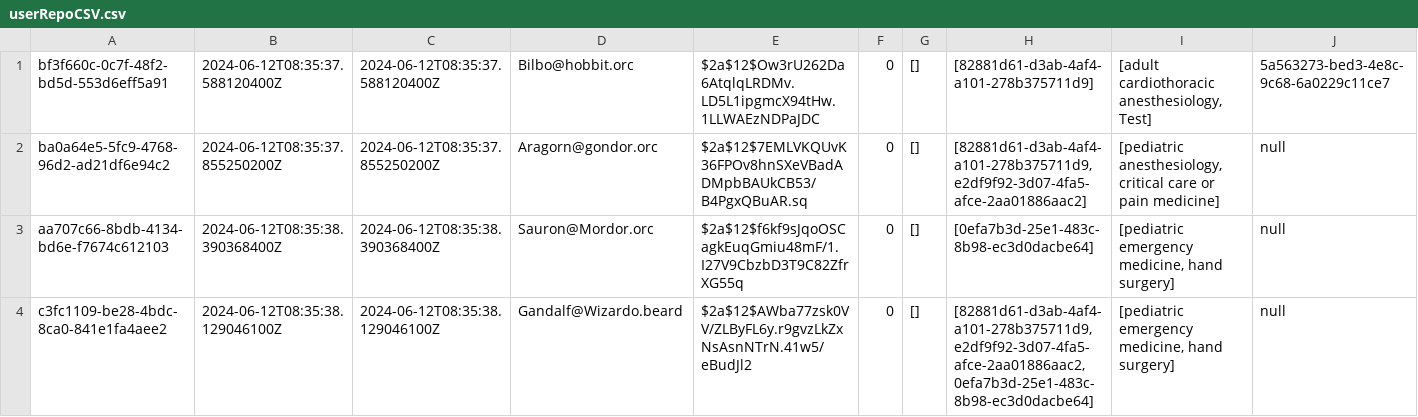
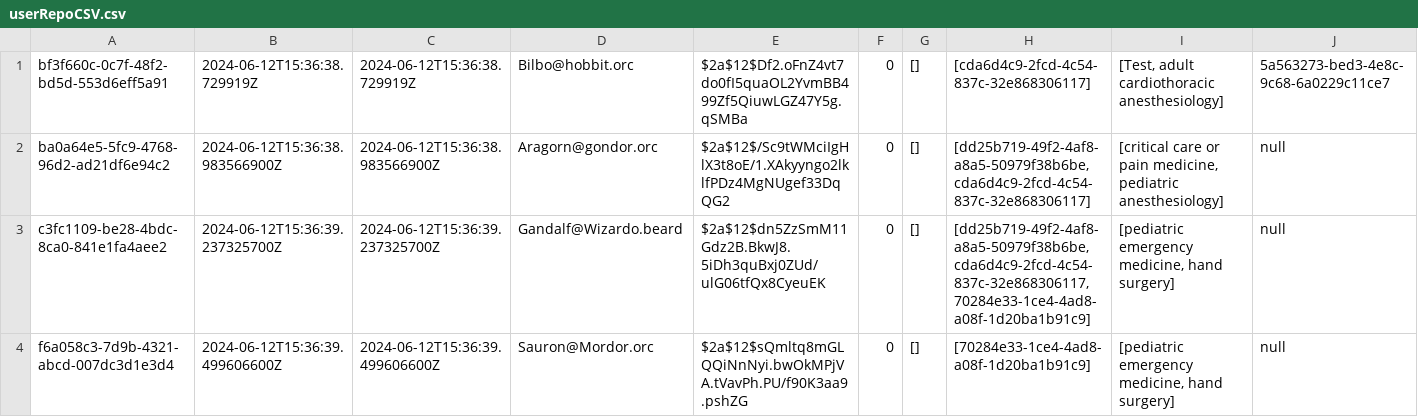
Before and after one commit to Fischdaling/FivePanels, a CSV file: src/main/java/org/theShire/persistence/userRepoCSV.csv, drawn as a sheet; only a part is shown; removed rows and columns are numbered as before the commit, all else as after; rows hold the shown columns only; the diff names each change by its address in the sheet, - before the commit and + after, or states it on an @@ line.

Commit message:
modern switch case MAIN

```diff
--- a/src/main/java/org/theShire/persistence/userRepoCSV.csv
+++ b/src/main/java/org/theShire/persistence/userRepoCSV.csv
-B1: 2024-06-12T08:35:37.588120400Z
+B1: 2024-06-12T15:36:38.729919Z
-C1: 2024-06-12T08:35:37.588120400Z
+C1: 2024-06-12T15:36:38.729919Z
-E1: $2a$12$Ow3rU262Da6AtqlqLRDMv.LD5L1ipgmcX94tHw.1LLWAEzNDPaJDC
+E1: $2a$12$Df2.oFnZ4vt7do0fI5quaOL2YvmBB499Zf5QiuwLGZ47Y5g.qSMBa
-H1: [82881d61-d3ab-4af4-a101-278b375711d9]
+H1: [cda6d4c9-2fcd-4c54-837c-32e868306117]
-I1: [adult cardiothoracic anesthesiology, Test]
+I1: [Test, adult cardiothoracic anesthesiology]
-B2: 2024-06-12T08:35:37.855250200Z
+B2: 2024-06-12T15:36:38.983566900Z
-C2: 2024-06-12T08:35:37.855250200Z
+C2: 2024-06-12T15:36:38.983566900Z
-E2: $2a$12$7EMLVKQUvK36FPOv8hnSXeVBadADMpbBAUkCB53/B4PgxQBuAR.sq
+E2: $2a$12$/Sc9tWMciIgHlX3t8oE/1.XAkyyngo2lklfPDz4MgNUgef33DqQG2
-H2: [82881d61-d3ab-4af4-a101-278b375711d9, e2df9f92-3d07-4fa5-afce-2aa01886aac2]
+H2: [dd25b719-49f2-4af8-a8a5-50979f38b6be, cda6d4c9-2fcd-4c54-837c-32e868306117]
-I2: [pediatric anesthesiology, critical care or pain medicine]
+I2: [critical care or pain medicine, pediatric anesthesiology]
-row 3: aa707c66-8bdb-4134-bd6e-f7674c612103 | 2024-06-12T08:35:38.390368400Z | 2024-06-12T08:35:38.390368400Z | Sauron@Mordor.orc | $2a$12$f6kf9sJqoOSCagkEuqGmiu48mF/1.I27V9CbzbD3T9C82ZfrXG55q | 0 | [] | [0efa7b3d-25e1-483c-8b98-ec3d0dacbe64] | [pediatric emergency medicine, hand surgery] | null
-B3: 2024-06-12T08:35:38.129046100Z
+B3: 2024-06-12T15:36:39.237325700Z
-C3: 2024-06-12T08:35:38.129046100Z
+C3: 2024-06-12T15:36:39.237325700Z
-E3: $2a$12$AWba77zsk0VV/ZLByFL6y.r9gvzLkZxNsAsnNTrN.41w5/eBudJl2
+E3: $2a$12$dn5ZzSmM11Gdz2B.BkwJ8.5iDh3quBxj0ZUd/ulG06tfQx8CyeuEK
-H3: [82881d61-d3ab-4af4-a101-278b375711d9, e2df9f92-3d07-4fa5-afce-2aa01886aac2, 0efa7b3d-25e1-483c-8b98-ec3d0dacbe64]
+H3: [dd25b719-49f2-4af8-a8a5-50979f38b6be, cda6d4c9-2fcd-4c54-837c-32e868306117, 70284e33-1ce4-4ad8-a08f-1d20ba1b91c9]
+row 4: f6a058c3-7d9b-4321-abcd-007dc3d1e3d4 | 2024-06-12T15:36:39.499606600Z | 2024-06-12T15:36:39.499606600Z | Sauron@Mordor.orc | $2a$12$sQmltq8mGLQQiNnNyi.bwOkMPjVA.tVavPh.PU/f90K3aa9.pshZG | 0 | [] | [70284e33-1ce4-4ad8-a08f-1d20ba1b91c9] | [pediatric emergency medicine, hand surgery] | null
```
Also changed, not shown: src/main/java/org/theShire/persistence/caseRepoCSV.csv, src/main/java/org/theShire/persistence/chatRepoCSV.csv, 1 other file.
